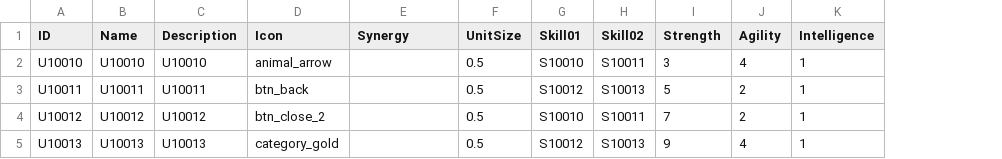
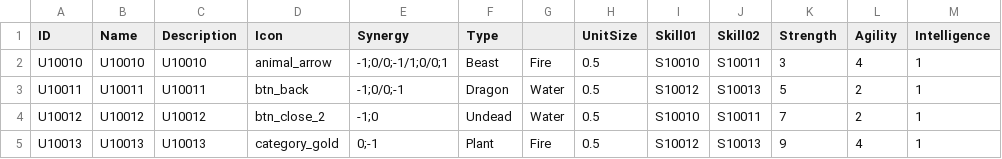
Before and after one commit to nodong91/WowLike, a CSV file: 01_Resources/Data/Json/Json_Data - Unit.csv, drawn as a sheet; only a part is shown; the diff names each change by its address in the sheet, - before the commit and + after, or states it on an @@ line.

```diff
--- a/01_Resources/Data/Json/Json_Data - Unit.csv
+++ b/01_Resources/Data/Json/Json_Data - Unit.csv
+column F (Type), rows 2-5: Beast | Dragon | Undead | Plant
+column G, rows 2-5: Fire | Water | Water | Fire
-E2 (Synergy): (empty)
+E2 (Synergy): -1;0/0;-1/1;0/0;1
-E3 (Synergy): (empty)
+E3 (Synergy): -1;0/0;-1
-E4 (Synergy): (empty)
+E4 (Synergy): -1;0
-E5 (Synergy): (empty)
+E5 (Synergy): 0;-1
```
Also changed, not shown: 01_Resources/Data/Json/Json_Data - Skill.csv, 33 other files.
